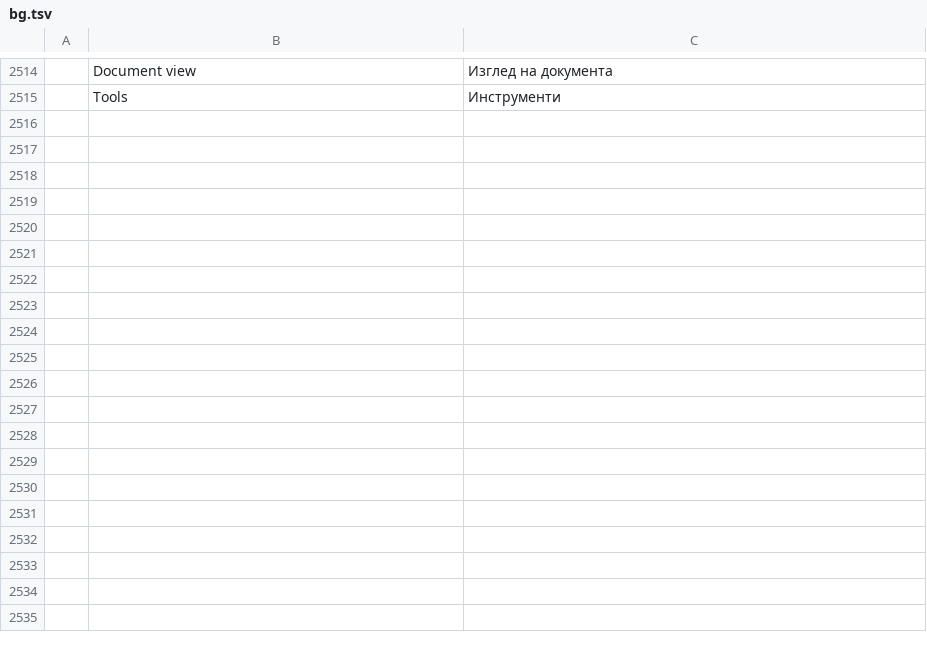
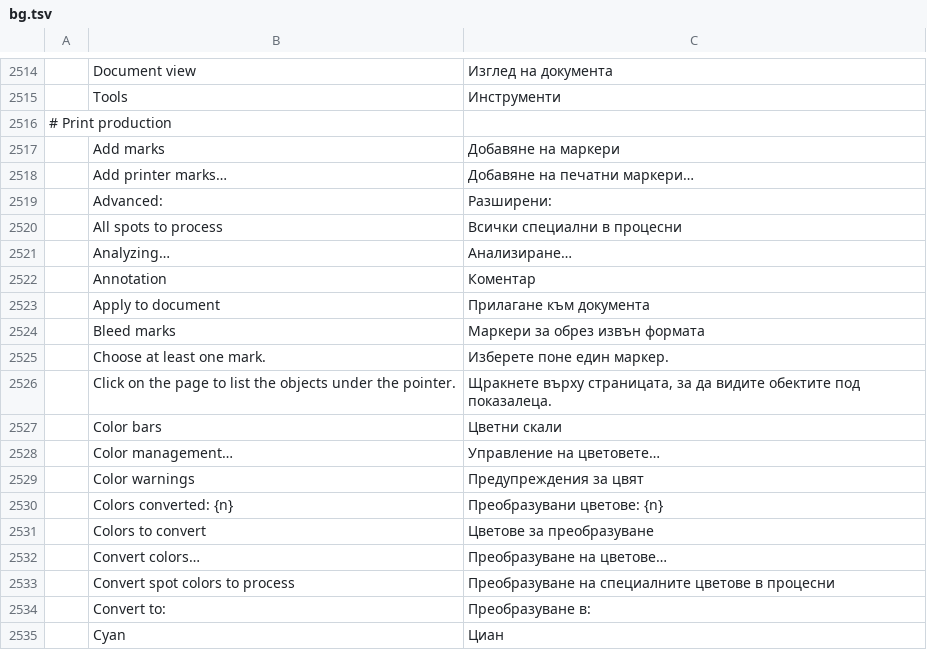
Before and after one commit to treeforjs/pdfcraft, a TSV file: crates/ui-egui/src/i18n/bg.tsv, drawn as a sheet; only a part is shown, gaps mark what is left out; the diff covers the shown part only; the diff names each change by its address in the sheet, - before the commit and + after, or states it on an @@ line.

```diff
--- a/crates/ui-egui/src/i18n/bg.tsv
+++ b/crates/ui-egui/src/i18n/bg.tsv
+row 2516: # Print production
+row 2517:  | Add marks | Добавяне на маркери
+row 2518:  | Add printer marks… | Добавяне на печатни маркери…
+row 2519:  | Advanced: | Разширени:
+row 2520:  | All spots to process | Всички специални в процесни
+row 2521:  | Analyzing… | Анализиране…
+row 2522:  | Annotation | Коментар
+row 2523:  | Apply to document | Прилагане към документа
+row 2524:  | Bleed marks | Маркери за обрез извън формата
+row 2525:  | Choose at least one mark. | Изберете поне един маркер.
+row 2526:  | Click on the page to list the objects under the pointer. | Щракнете върху страницата, за да видите обектите под показалеца.
+row 2527:  | Color bars | Цветни скали
+row 2528:  | Color management… | Управление на цветовете…
+row 2529:  | Color warnings | Предупреждения за цвят
+row 2530:  | Colors converted: {n} | Преобразувани цветове: {n}
+row 2531:  | Colors to convert | Цветове за преобразуване
+row 2532:  | Convert colors… | Преобразуване на цветове…
+row 2533:  | Convert spot colors to process | Преобразуване на специалните цветове в процесни
+row 2534:  | Convert to: | Преобразуване в:
+row 2535:  | Cyan | Циан
```
Also changed, not shown: 65 added rows elsewhere in this file, crates/ui-egui/src/i18n/fr.tsv, crates/ui-egui/src/i18n/hu.tsv, 32 other files.
